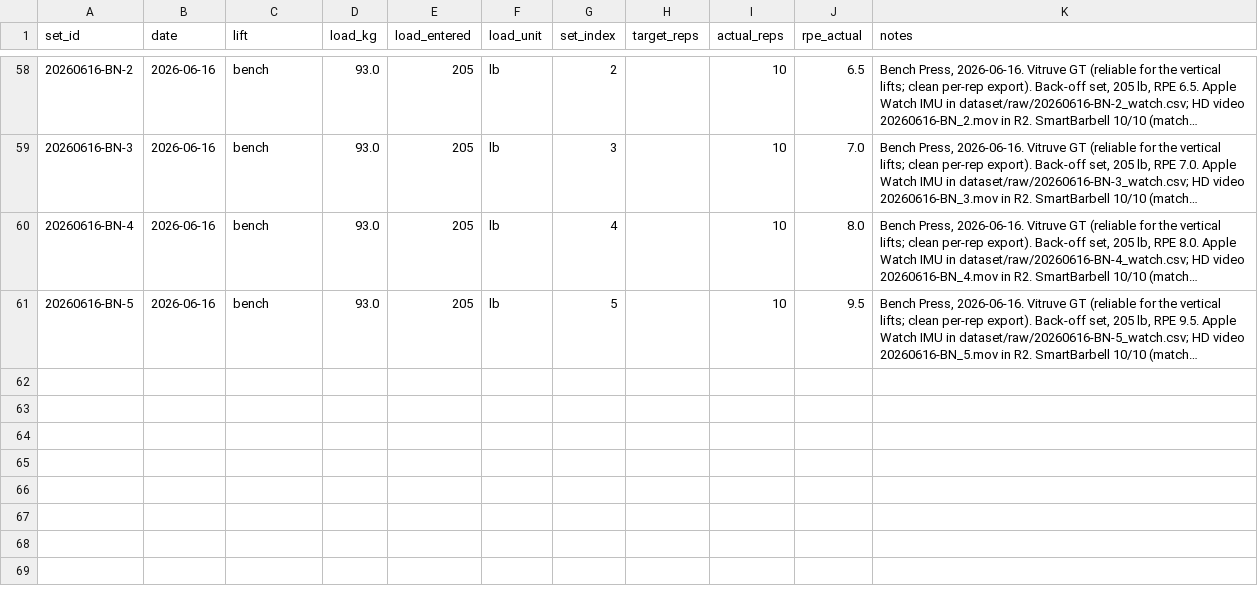
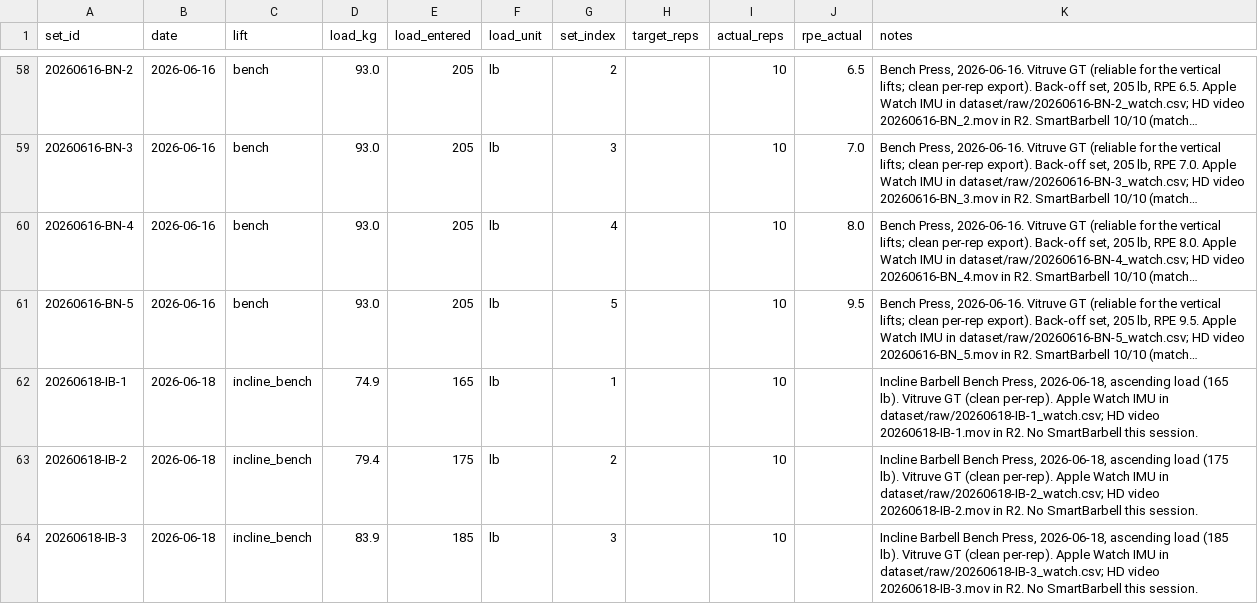
Before and after one commit to jimartter-git/vbt, a CSV file: dataset/sets.csv, drawn as a sheet; only a part is shown, gaps mark what is left out; long unchanged cells end in …; the diff names each change by its address in the sheet, - before the commit and + after, or states it on an @@ line.

```diff
--- a/dataset/sets.csv
+++ b/dataset/sets.csv
+row 62: 20260618-IB-1 | 2026-06-18 | incline_bench | 74.9 | 165 | lb | 1 |  | 10 |  | Incline Barbell Bench Press, 2026-06-18, ascending load (165 lb). Vitruve GT (clean per-rep). Apple Watch IMU in dataset/raw/20260618-IB-1_watch.csv; HD video 20260618-IB-1.mov in R2. No SmartBarbell this session.
+row 63: 20260618-IB-2 | 2026-06-18 | incline_bench | 79.4 | 175 | lb | 2 |  | 10 |  | Incline Barbell Bench Press, 2026-06-18, ascending load (175 lb). Vitruve GT (clean per-rep). Apple Watch IMU in dataset/raw/20260618-IB-2_watch.csv; HD video 20260618-IB-2.mov in R2. No SmartBarbell this session.
+row 64: 20260618-IB-3 | 2026-06-18 | incline_bench | 83.9 | 185 | lb | 3 |  | 10 |  | Incline Barbell Bench Press, 2026-06-18, ascending load (185 lb). Vitruve GT (clean per-rep). Apple Watch IMU in dataset/raw/20260618-IB-3_watch.csv; HD video 20260618-IB-3.mov in R2. No SmartBarbell this session.
```
Also changed, not shown: 8 other files.
